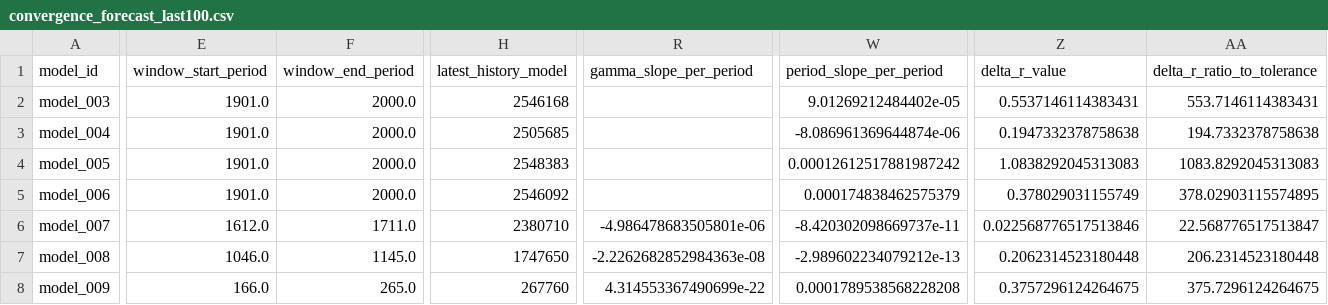
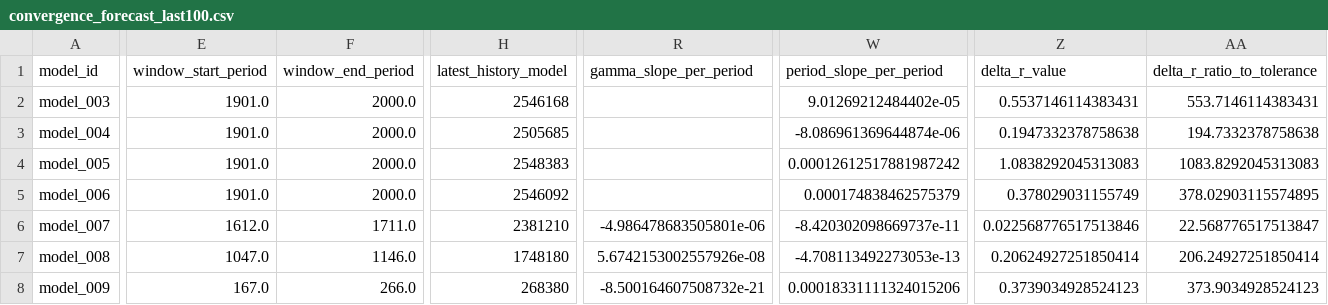
Before and after one commit to earlbellinger/kappa, a CSV file: site/metadata/convergence_forecast_last100.csv, drawn as a sheet; only a part is shown, gaps mark what is left out; the diff covers the shown part only; the diff names each change by its address in the sheet, - before the commit and + after, or states it on an @@ line.

Commit message:
Refresh batch status snapshot

```diff
--- a/site/metadata/convergence_forecast_last100.csv
+++ b/site/metadata/convergence_forecast_last100.csv
-H6 (latest_history_model): 2380710
+H6 (latest_history_model): 2381210
-E7 (window_start_period): 1046.0
+E7 (window_start_period): 1047.0
-F7 (window_end_period): 1145.0
+F7 (window_end_period): 1146.0
-H7 (latest_history_model): 1747650
+H7 (latest_history_model): 1748180
-R7 (gamma_slope_per_period): -2.2262682852984363e-08
+R7 (gamma_slope_per_period): 5.6742153002557926e-08
-W7 (period_slope_per_period): -2.989602234079212e-13
+W7 (period_slope_per_period): -4.708113492273053e-13
-Z7 (delta_r_value): 0.2062314523180448
+Z7 (delta_r_value): 0.20624927251850414
-AA7 (delta_r_ratio_to_tolerance): 206.2314523180448
+AA7 (delta_r_ratio_to_tolerance): 206.24927251850414
-E8 (window_start_period): 166.0
+E8 (window_start_period): 167.0
-F8 (window_end_period): 265.0
+F8 (window_end_period): 266.0
-H8 (latest_history_model): 267760
+H8 (latest_history_model): 268380
-R8 (gamma_slope_per_period): 4.314553367490699e-22
+R8 (gamma_slope_per_period): -8.500164607508732e-21
-W8 (period_slope_per_period): 0.0001789538568228208
+W8 (period_slope_per_period): 0.00018331111324015206
-Z8 (delta_r_value): 0.3757296124264675
+Z8 (delta_r_value): 0.3739034928524123
-AA8 (delta_r_ratio_to_tolerance): 375.7296124264675
+AA8 (delta_r_ratio_to_tolerance): 373.9034928524123
```
Also changed, not shown: 8 edited cells elsewhere in this file, site/metadata/analysis_completion_status.csv, site/metadata/convergence_gate_audit.csv, 27 other files.
